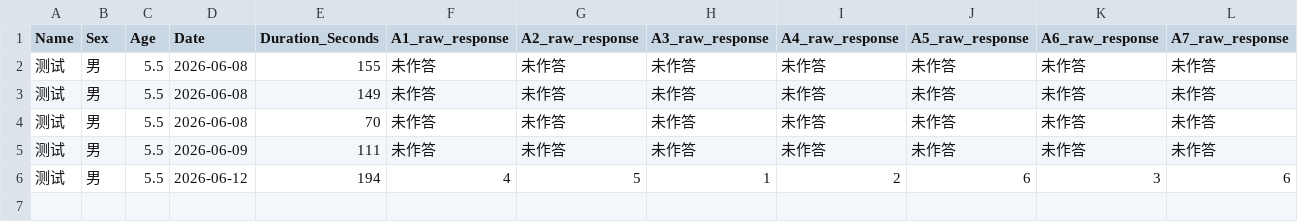
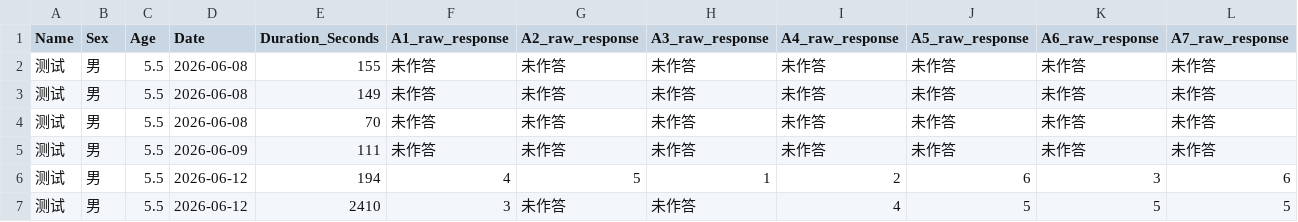
Before and after one commit to lianglixia1234/IQ-Test-and-Report, a CSV file: record.csv, drawn as a sheet; only a part is shown; rows hold the shown columns only; the diff names each change by its address in the sheet, - before the commit and + after, or states it on an @@ line.

Commit message:
Add IQ result

```diff
--- a/record.csv
+++ b/record.csv
+row 7: 测试 | 男 | 5.5 | 2026-06-12 | 2410 | 3 | 未作答 | 未作答 | 4 | 5 | 5 | 5
```
